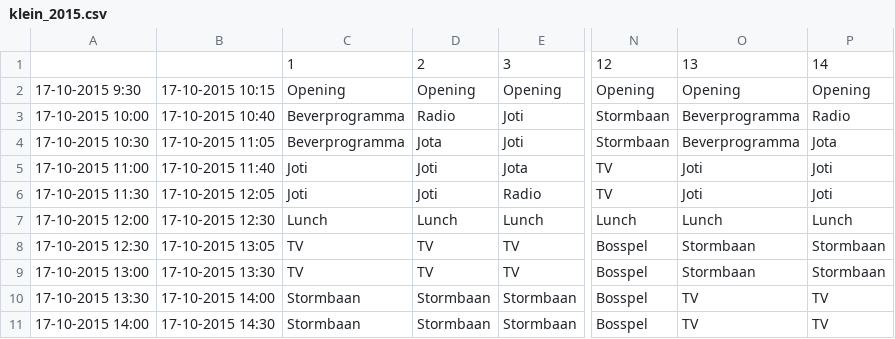
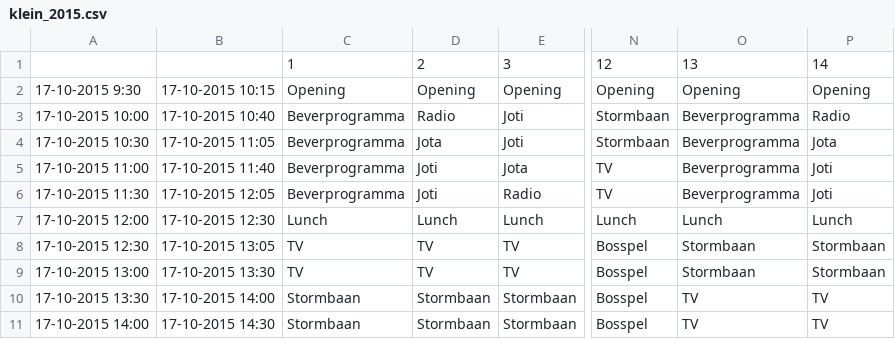
Before and after one commit to LoyVanBeek/pyQrJotari, a CSV file: data/klein_2015.csv, drawn as a sheet; only a part is shown, gaps mark what is left out; the diff names each change by its address in the sheet, - before the commit and + after, or states it on an @@ line.

Commit message:
Small change in schedule of klein1 and klein13

```diff
--- a/data/klein_2015.csv
+++ b/data/klein_2015.csv
-C5:C6: Joti
+C5:C6: Beverprogramma
-O5:O6: Joti
+O5:O6: Beverprogramma
```
Also changed, not shown: 1 other file.
